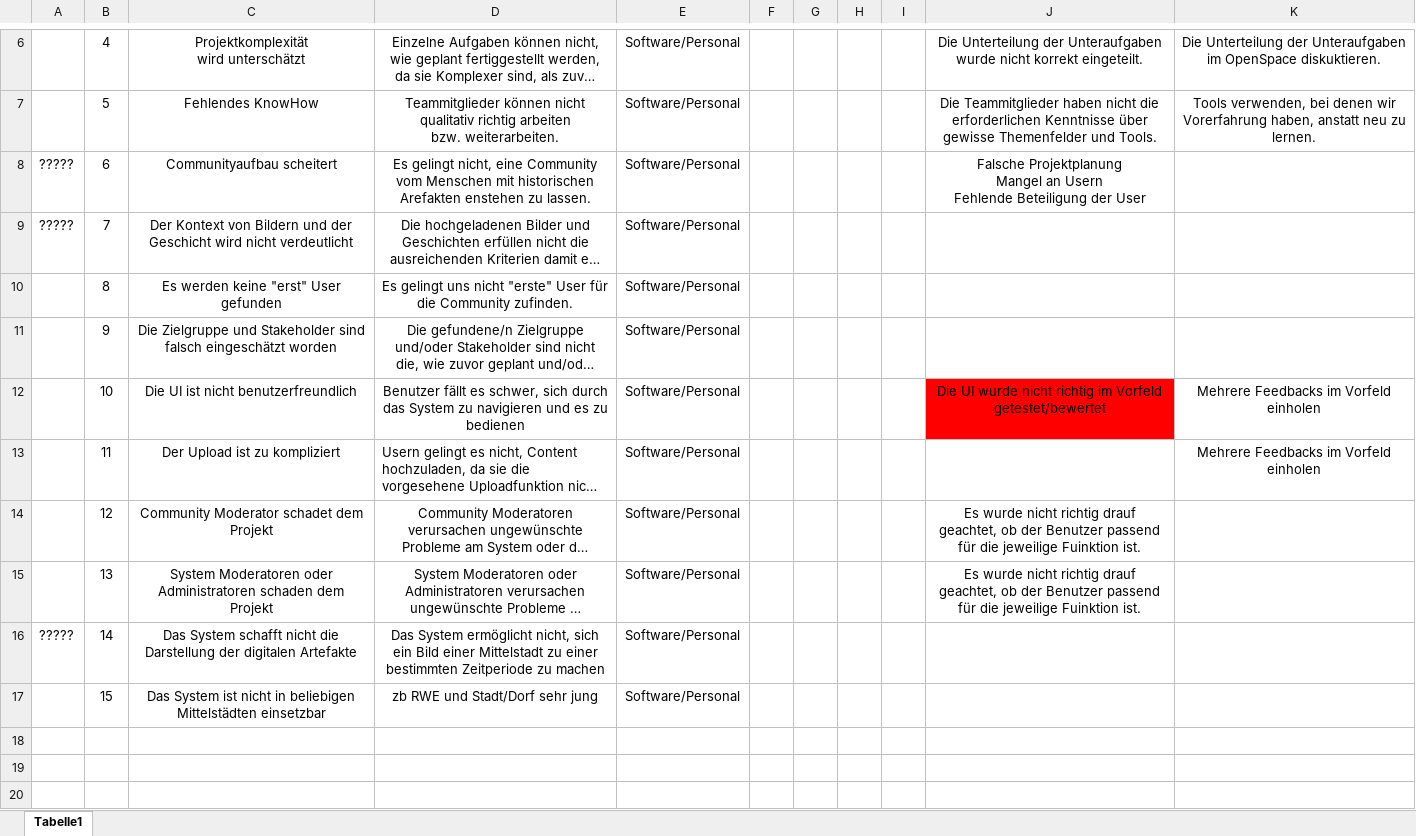
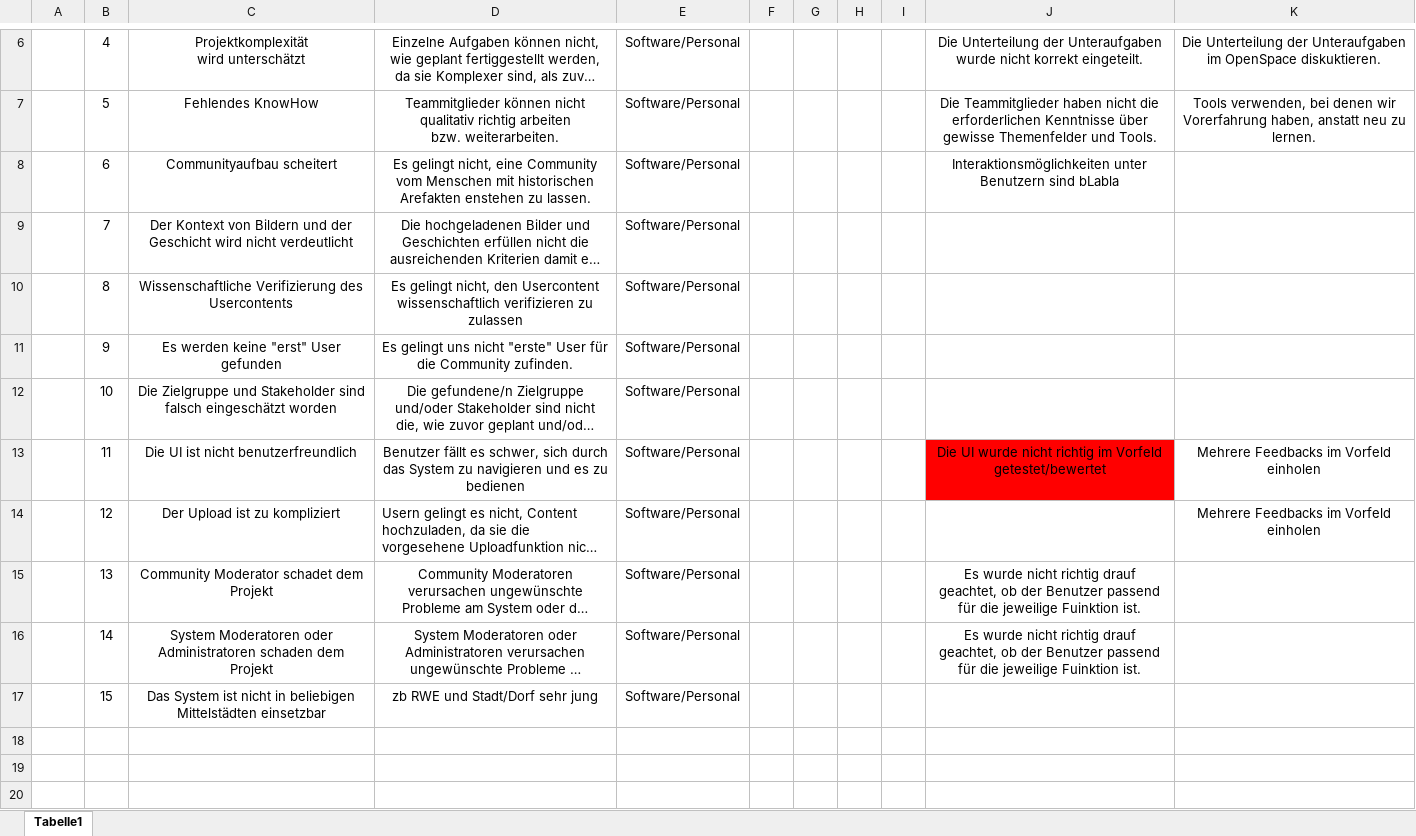
Before and after one commit to sebastiankoch10/EPWS2223HausenKochZimmer, an Excel workbook: Risikoanalyse .xlsx, sheet Tabelle1, drawn as a sheet; only a part is shown, gaps mark what is left out; the shorter side is filled out with more unchanged rows; long unchanged cells end in …; values as stored, in another font and other column widths than the file's, no borders; removed rows and columns are numbered as before the commit, all else as after; ↵ is a line break in a cell; the diff covers the shown part only; the diff names each change by its address in the sheet, - before the commit and + after, or states it on an @@ line.

```diff
--- a/Risikoanalyse .xlsx (sheet Tabelle1)
+++ b/Risikoanalyse .xlsx (sheet Tabelle1)
-A8:A9: ?????
+A8:A9: (empty)
-J8: Falsche Projektplanung ↵ Mangel an Usern ↵ Fehlende Beteiligung der User
+J8: Interaktionsmöglichkeiten unter Benutzern sind bLabla
+row 10:  | 8 | Wissenschaftliche Verifizierung des Usercontents | Es gelingt nicht, den Usercontent wissenschaftlich verifizieren zu zulassen | Software/Personal
-B11: 8
+B11: 9
-B12: 9
+B12: 10
-B13: 10
+B13: 11
-B14: 11
+B14: 12
-B15: 12
+B15: 13
-B16: 13
+B16: 14
-row 16: ????? | 14 | Das System schafft nicht die Darstellung der digitalen Artefakte | Das System ermöglicht nicht, sich ein Bild einer Mittelstadt zu einer bestimmten Zeitperiode zu machen | Software/Personal
+row 18: (empty)
```
Also changed, not shown: 20 added rows and 7 edited cells elsewhere in this sheet, Zielhierachie.xlsx.
